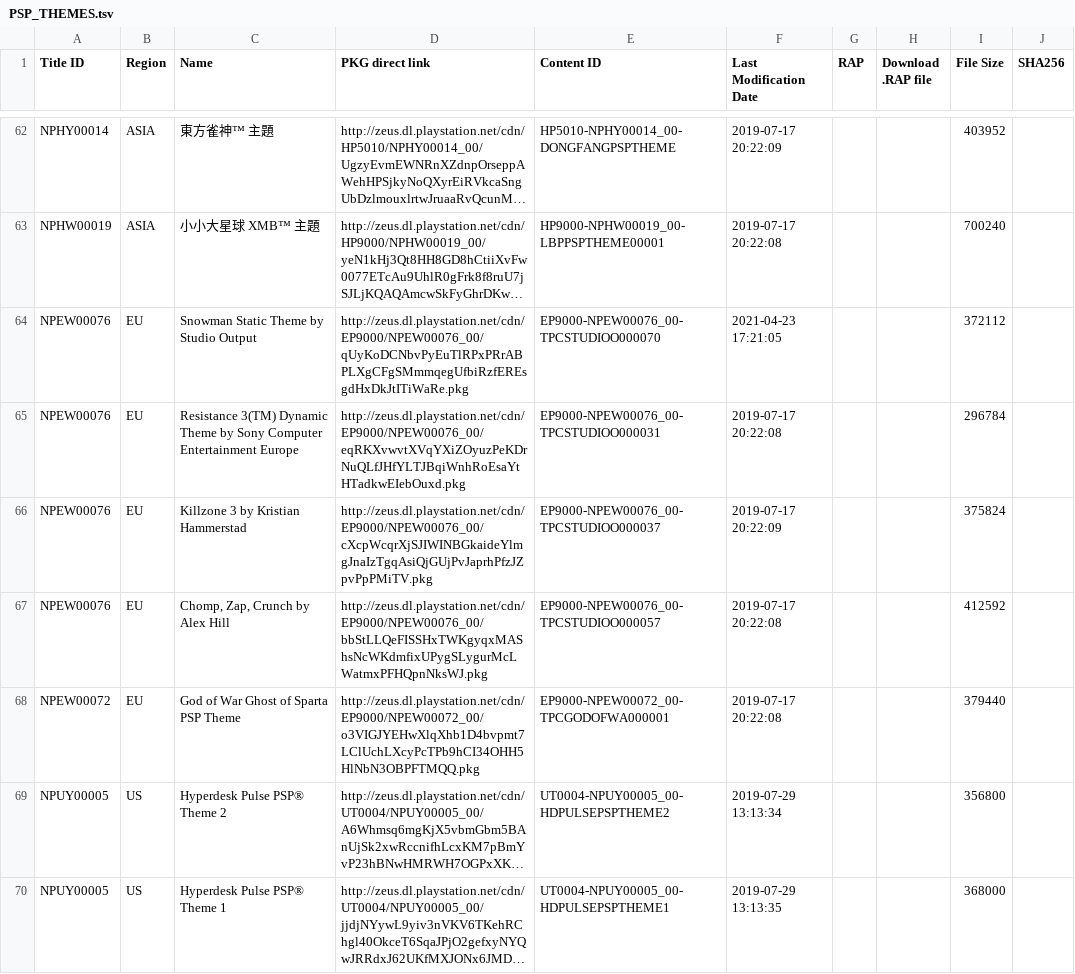
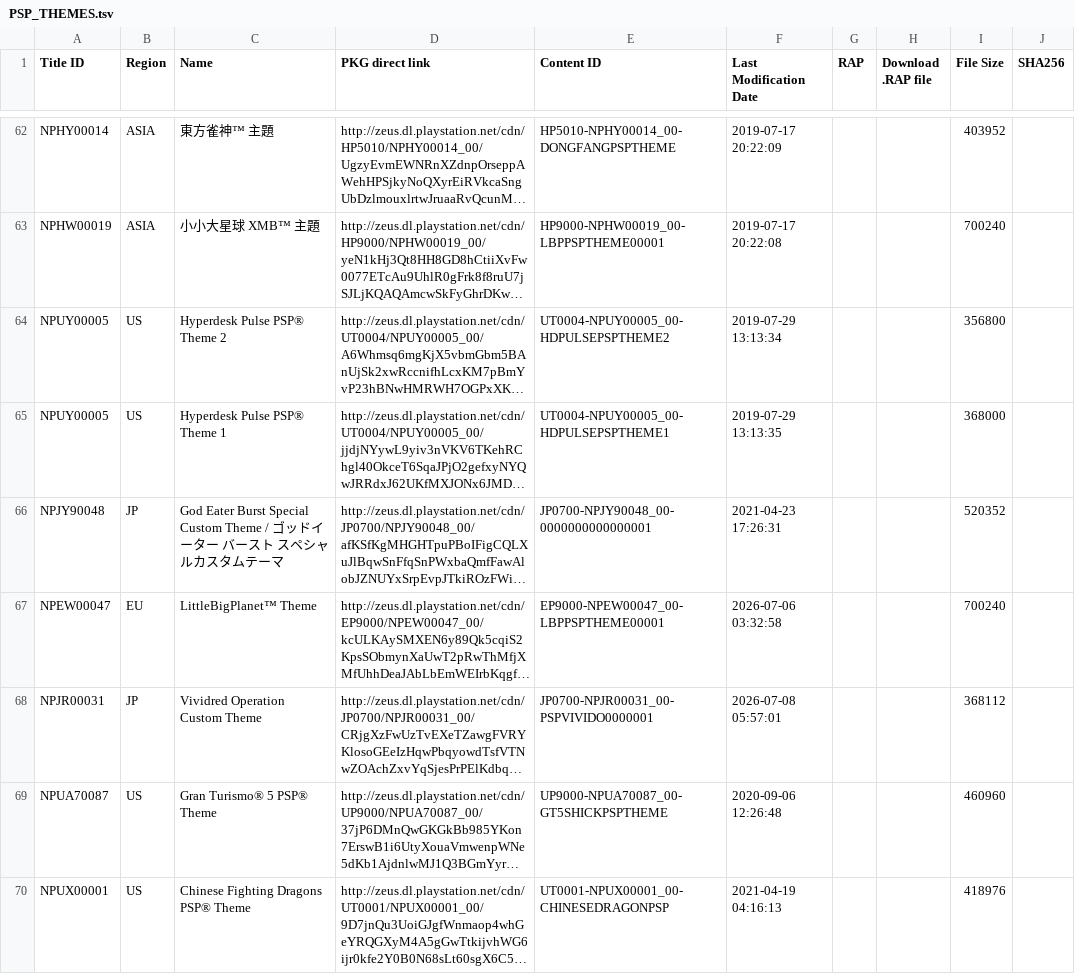
Before and after one commit to ruvelro/PSN-Killer-Database, a TSV file: data/PSP_THEMES.tsv, drawn as a sheet; only a part is shown, gaps mark what is left out; the shorter side is filled out with more unchanged rows; long unchanged cells end in …; the diff covers the shown part only; the diff names each change by its address in the sheet, - before the commit and + after, or states it on an @@ line.

```diff
--- a/data/PSP_THEMES.tsv
+++ b/data/PSP_THEMES.tsv
-row 64: NPEW00076 | EU | Snowman Static Theme by Studio Output | http://zeus.dl.playstation.net/cdn/EP9000/NPEW00076_00/qUyKoDCNbvPyEuTlRPxPRrABPLXgCFgSMmmqegUfbiRzfEREsgdHxDkJtITiWaRe.pkg | EP9000-NPEW00076_00-TPCSTUDIOO000070 | 2021-04-23 17:21:05 |  |  | 372112
-row 65: NPEW00076 | EU | Resistance 3(TM) Dynamic Theme by Sony Computer Entertainment Europe | http://zeus.dl.playstation.net/cdn/EP9000/NPEW00076_00/eqRKXvwvtXVqYXiZOyuzPeKDrNuQLfJHfYLTJBqiWnhRoEsaYtHTadkwEIebOuxd.pkg | EP9000-NPEW00076_00-TPCSTUDIOO000031 | 2019-07-17 20:22:08 |  |  | 296784
-row 66: NPEW00076 | EU | Killzone 3 by Kristian Hammerstad | http://zeus.dl.playstation.net/cdn/EP9000/NPEW00076_00/cXcpWcqrXjSJIWINBGkaideYlmgJnaIzTgqAsiQjGUjPvJaprhPfzJZpvPpPMiTV.pkg | EP9000-NPEW00076_00-TPCSTUDIOO000037 | 2019-07-17 20:22:09 |  |  | 375824
-row 67: NPEW00076 | EU | Chomp, Zap, Crunch by Alex Hill | http://zeus.dl.playstation.net/cdn/EP9000/NPEW00076_00/bbStLLQeFISSHxTWKgyqxMAShsNcWKdmfixUPygSLygurMcLWatmxPFHQpnNksWJ.pkg | EP9000-NPEW00076_00-TPCSTUDIOO000057 | 2019-07-17 20:22:08 |  |  | 412592
-row 68: NPEW00072 | EU | God of War Ghost of Sparta PSP Theme | http://zeus.dl.playstation.net/cdn/EP9000/NPEW00072_00/o3VIGJYEHwXlqXhb1D4bvpmt7LClUchLXcyPcTPb9hCI34OHH5HlNbN3OBPFTMQQ.pkg | EP9000-NPEW00072_00-TPCGODOFWA000001 | 2019-07-17 20:22:08 |  |  | 379440
```
Also changed, not shown: 16 removed rows elsewhere in this file, data/PS3_AVATARS.tsv, data/PS3_DEMOS.tsv, 24 other files.
